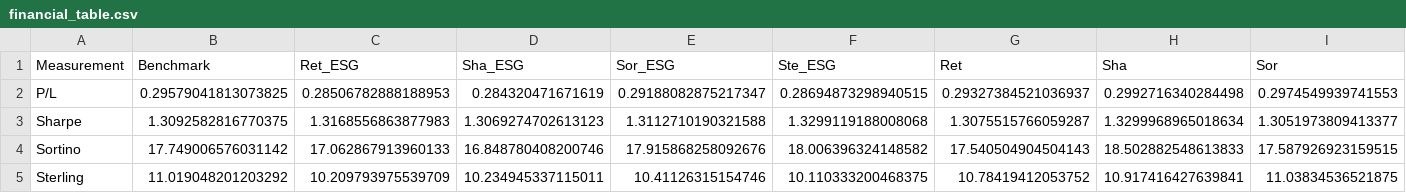
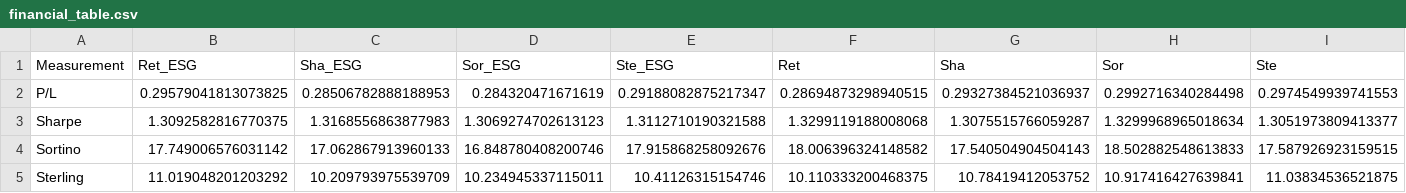
Before and after one commit to DataJakob/BBAN5000-Master-Thesis, a CSV file: Results/financial_table.csv, drawn as a sheet.

Commit message:
fixed fin table

```diff
--- a/Results/financial_table.csv
+++ b/Results/financial_table.csv
@@ -1,2 +1,2 @@
-Measurement,Benchmark,Ret_ESG,Sha_ESG,Sor_ESG,Ste_ESG,Ret,Sha,Sor
+Measurement,Ret_ESG,Sha_ESG,Sor_ESG,Ste_ESG,Ret,Sha,Sor,Ste
 P/L,0.29579041813073825,0.28506782888188953,0.284320471671619,0.29188082875217347,0.28694873298940515,0.29327384521036937,0.2992716340284498,0.2974549939741553
```
Also changed, not shown: 1 other file.
